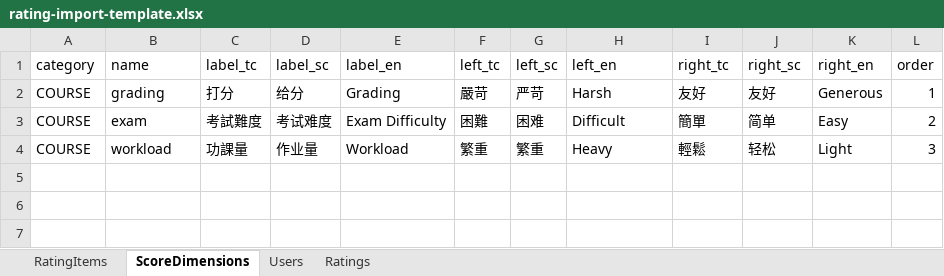
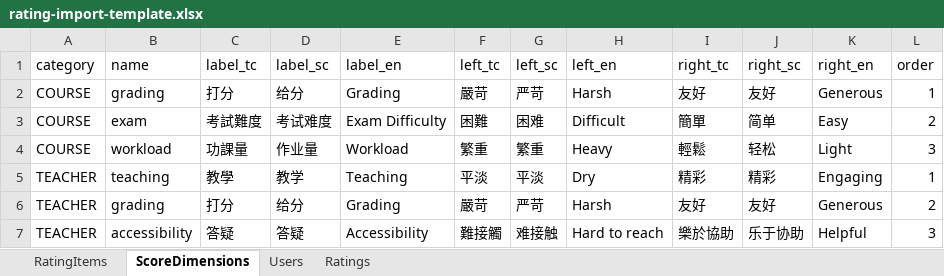
Before and after one commit to David-Zhang-test/buhub_back, an Excel workbook: docs/rating-import-template.xlsx, sheet ScoreDimensions, drawn as a sheet; values as stored, in another font and other column widths than the file's, no borders; the diff names each change by its address in the sheet, - before the commit and + after, or states it on an @@ line.

```diff
--- a/docs/rating-import-template.xlsx (sheet ScoreDimensions)
+++ b/docs/rating-import-template.xlsx (sheet ScoreDimensions)
+row 5: TEACHER | teaching | 教學 | 教学 | Teaching | 平淡 | 平淡 | Dry | 精彩 | 精彩 | Engaging | 1
+row 6: TEACHER | grading | 打分 | 给分 | Grading | 嚴苛 | 严苛 | Harsh | 友好 | 友好 | Generous | 2
+row 7: TEACHER | accessibility | 答疑 | 答疑 | Accessibility | 難接觸 | 难接触 | Hard to reach | 樂於協助 | 乐于协助 | Helpful | 3
```
Also changed, not shown: sheet Users, 28 other files.
